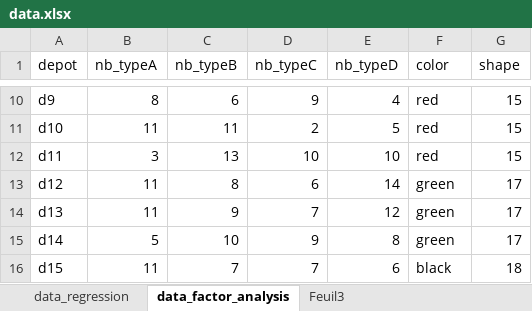
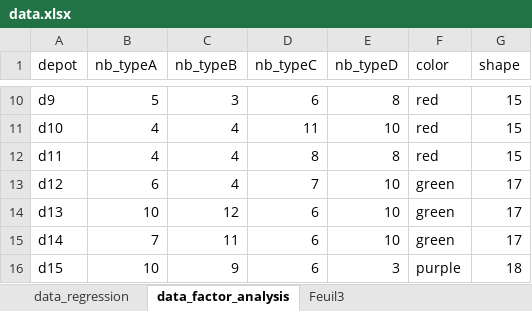
Before and after one commit to zoometh/Rdev, an Excel workbook: data/data.xlsx, sheet data_factor_analysis, drawn as a sheet; only a part is shown, gaps mark what is left out; values as stored, in another font and other column widths than the file's, no borders; the diff covers the shown part only; the diff names each change by its address in the sheet, - before the commit and + after, or states it on an @@ line.

Commit message:
data

```diff
--- a/data/data.xlsx (sheet data_factor_analysis)
+++ b/data/data.xlsx (sheet data_factor_analysis)
-B10 (nb_typeA): 8
+B10 (nb_typeA): 5
-C10 (nb_typeB): 6
+C10 (nb_typeB): 3
-D10 (nb_typeC): 9
+D10 (nb_typeC): 6
-E10 (nb_typeD): 4
+E10 (nb_typeD): 8
-B11 (nb_typeA): 11
+B11 (nb_typeA): 4
-C11 (nb_typeB): 11
+C11 (nb_typeB): 4
-D11 (nb_typeC): 2
+D11 (nb_typeC): 11
-E11 (nb_typeD): 5
+E11 (nb_typeD): 10
-B12 (nb_typeA): 3
+B12 (nb_typeA): 4
-C12 (nb_typeB): 13
+C12 (nb_typeB): 4
-D12 (nb_typeC): 10
+D12 (nb_typeC): 8
-E12 (nb_typeD): 10
+E12 (nb_typeD): 8
-B13 (nb_typeA): 11
+B13 (nb_typeA): 6
-C13 (nb_typeB): 8
+C13 (nb_typeB): 4
-D13 (nb_typeC): 6
+D13 (nb_typeC): 7
-E13 (nb_typeD): 14
+E13 (nb_typeD): 10
-B14 (nb_typeA): 11
+B14 (nb_typeA): 10
-C14 (nb_typeB): 9
+C14 (nb_typeB): 12
-D14 (nb_typeC): 7
+D14 (nb_typeC): 6
-E14 (nb_typeD): 12
+E14 (nb_typeD): 10
-B15 (nb_typeA): 5
+B15 (nb_typeA): 7
-C15 (nb_typeB): 10
+C15 (nb_typeB): 11
-D15 (nb_typeC): 9
+D15 (nb_typeC): 6
-E15 (nb_typeD): 8
+E15 (nb_typeD): 10
-B16 (nb_typeA): 11
+B16 (nb_typeA): 10
-C16 (nb_typeB): 7
+C16 (nb_typeB): 9
-D16 (nb_typeC): 7
+D16 (nb_typeC): 6
-E16 (nb_typeD): 6
+E16 (nb_typeD): 3
-F16 (color): black
+F16 (color): purple
```
Also changed, not shown: 31 edited cells elsewhere in this sheet, sheet data_regression, 4 other files.
